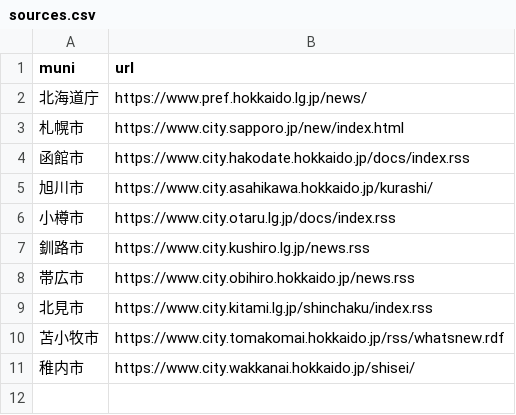
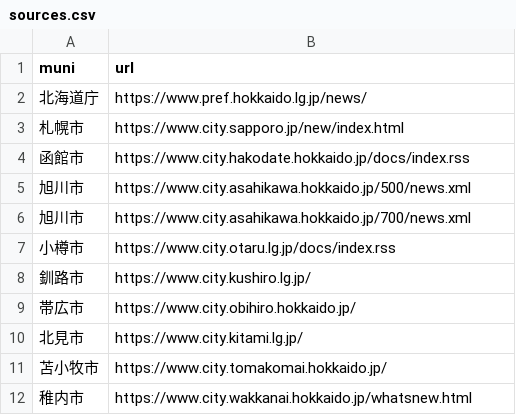
Before and after one commit to kkkttt-cyber/hokkaido-municipality-news, a CSV file: sources.csv, drawn as a sheet.

Commit message:
Update sources.csv

```diff
--- a/sources.csv
+++ b/sources.csv
@@ -4,8 +4,9 @@ muni,url
 函館市,https://www.city.hakodate.hokkaido.jp/docs/index.rss
-旭川市,https://www.city.asahikawa.hokkaido.jp/kurashi/
+旭川市,https://www.city.asahikawa.hokkaido.jp/500/news.xml
+旭川市,https://www.city.asahikawa.hokkaido.jp/700/news.xml
 小樽市,https://www.city.otaru.lg.jp/docs/index.rss
-釧路市,https://www.city.kushiro.lg.jp/news.rss
-帯広市,https://www.city.obihiro.hokkaido.jp/news.rss
-北見市,https://www.city.kitami.lg.jp/shinchaku/index.rss
-苫小牧市,https://www.city.tomakomai.hokkaido.jp/rss/whatsnew.rdf
-稚内市,https://www.city.wakkanai.hokkaido.jp/shisei/
+釧路市,https://www.city.kushiro.lg.jp/
+帯広市,https://www.city.obihiro.hokkaido.jp/
+北見市,https://www.city.kitami.lg.jp/
+苫小牧市,https://www.city.tomakomai.hokkaido.jp/
+稚内市,https://www.city.wakkanai.hokkaido.jp/whatsnew.html
```
